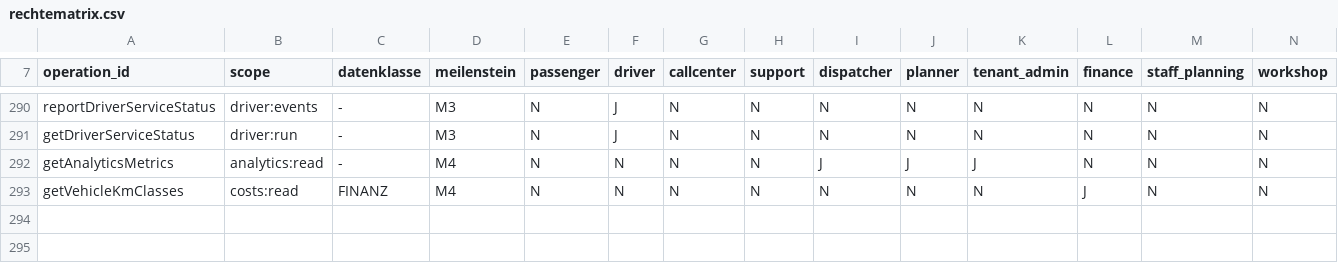
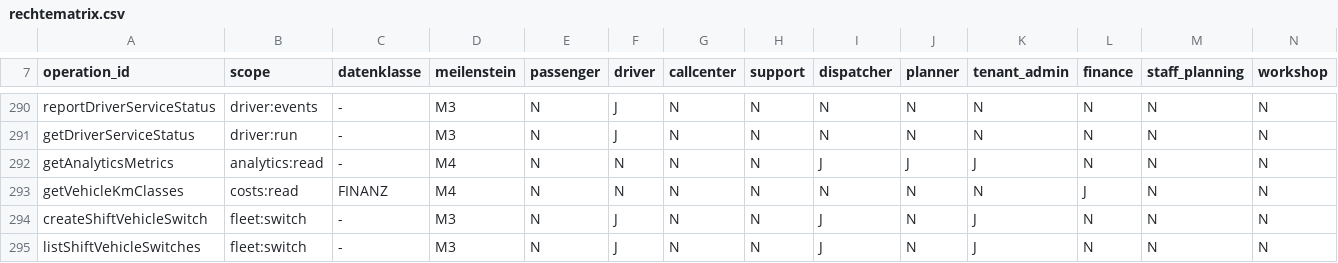
Before and after one commit to DataHub-Chiemgau/TAKTOVIA, a CSV file: backend/modules/identity/src/main/resources/rechtematrix/rechtematrix.csv, drawn as a sheet; only a part is shown, gaps mark what is left out; the diff names each change by its address in the sheet, - before the commit and + after, or states it on an @@ line.

```diff
--- a/backend/modules/identity/src/main/resources/rechtematrix/rechtematrix.csv
+++ b/backend/modules/identity/src/main/resources/rechtematrix/rechtematrix.csv
+row 294: createShiftVehicleSwitch | fleet:switch | - | M3 | N | J | N | N | J | N | J | N | N | N
+row 295: listShiftVehicleSwitches | fleet:switch | - | M3 | N | J | N | N | J | N | J | N | N | N
```
Also changed, not shown: 38 other files.
